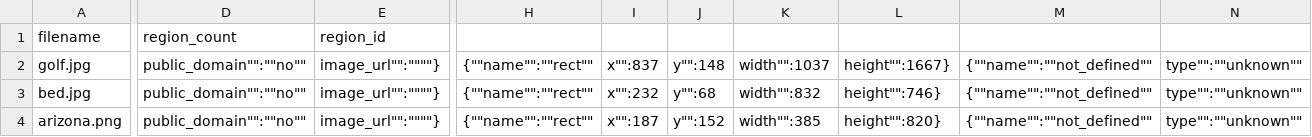
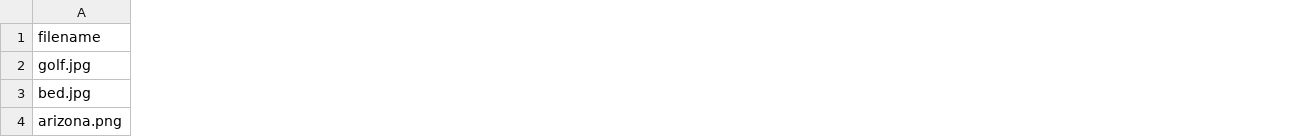
Before and after one commit to diamondrel/robert_lederer_ml-2022, a CSV file: 230/csv.csv, drawn as a sheet; only a part is shown, gaps mark what is left out; removed rows and columns are numbered as before the commit, all else as after; the diff covers the shown part only; the diff names each change by its address in the sheet, - before the commit and + after, or states it on an @@ line.

Commit message:
Update csv.csv

```diff
--- a/230/csv.csv
+++ b/230/csv.csv
-column D (region_count), rows 2-4: all public_domain"":""no""
-column E (region_id), rows 2-4: all image_url"":""""}
-column H, rows 2-4: all {""name"":""rect""
-column I, rows 2-4: x"":837 | x"":232 | x"":187
-column J, rows 2-4: y"":148 | y"":68 | y"":152
-column K, rows 2-4: width"":1037 | width"":832 | width"":385
-column L, rows 2-4: height"":1667} | height"":746} | height"":820}
-column M, rows 2-4: all {""name"":""not_defined""
-column N, rows 2-4: all type"":""unknown""
```
Also changed, not shown: 2 added columns, 3 removed columns and 5 edited cells elsewhere in this file.
